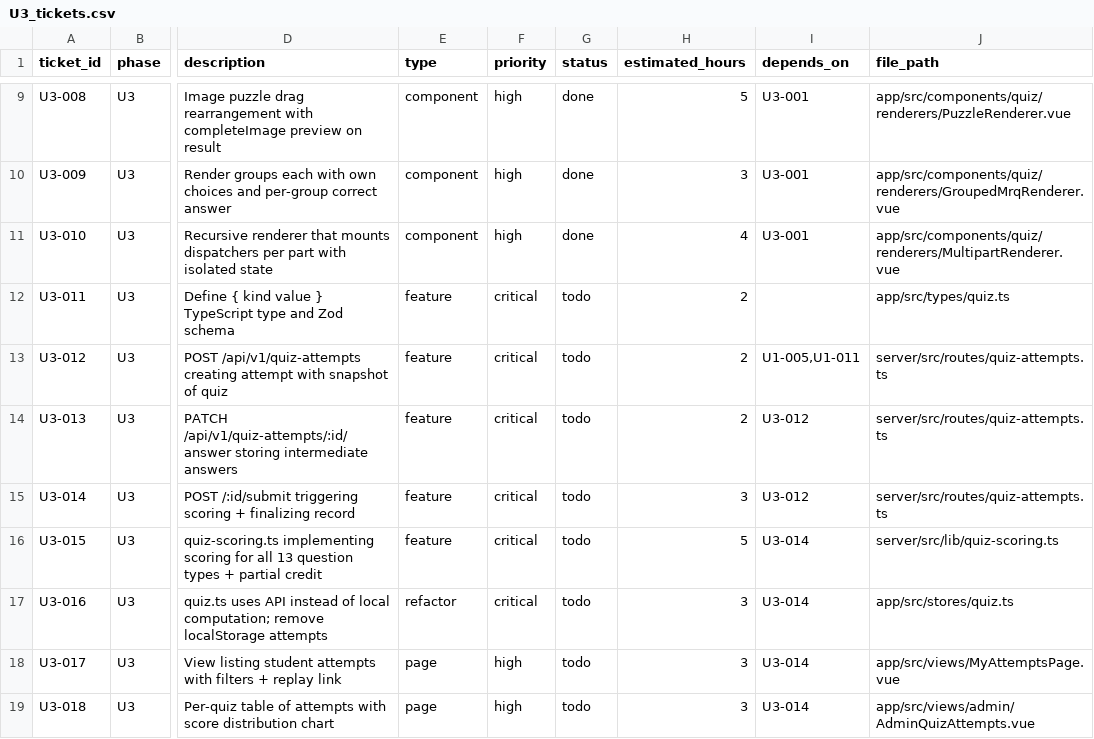
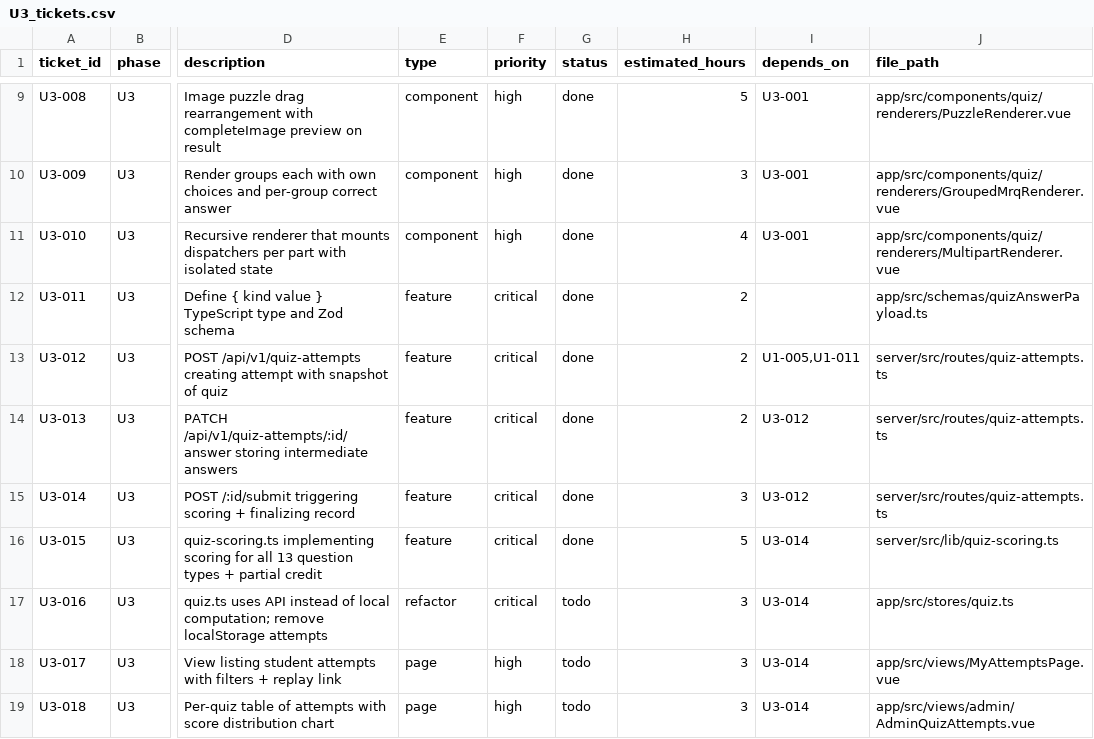
Before and after one commit to eslammohamed-1/Edu_Nor, a CSV file: plans/upgrade_v2/tickets/U3_tickets.csv, drawn as a sheet; only a part is shown, gaps mark what is left out; the diff names each change by its address in the sheet, - before the commit and + after, or states it on an @@ line.

Commit message:
feat: add Zod validation library and enhance quiz type definitions
- Added Zod as a dependency for improved schema validation in the application.
- Updated package.json and package-lock.json to include Zod version 3.25.76.
- Introduced QuizAnswerEnvelopeV1 type for unified answer payload schema in quiz.ts, enhancing type safety and API integration.
- Registered quiz attempts routes in the server index for better API structure.
- Implemented a new function to find learner quizzes by ID, improving quiz retrieval logic.

This update aims to strengthen data validation and enhance the overall quiz handling experience.

```diff
--- a/plans/upgrade_v2/tickets/U3_tickets.csv
+++ b/plans/upgrade_v2/tickets/U3_tickets.csv
-G12:G16 (status): todo
+G12:G16 (status): done
-J12 (file_path): app/src/types/quiz.ts
+J12 (file_path): app/src/schemas/quizAnswerPayload.ts
```
Also changed, not shown: 10 other files.
